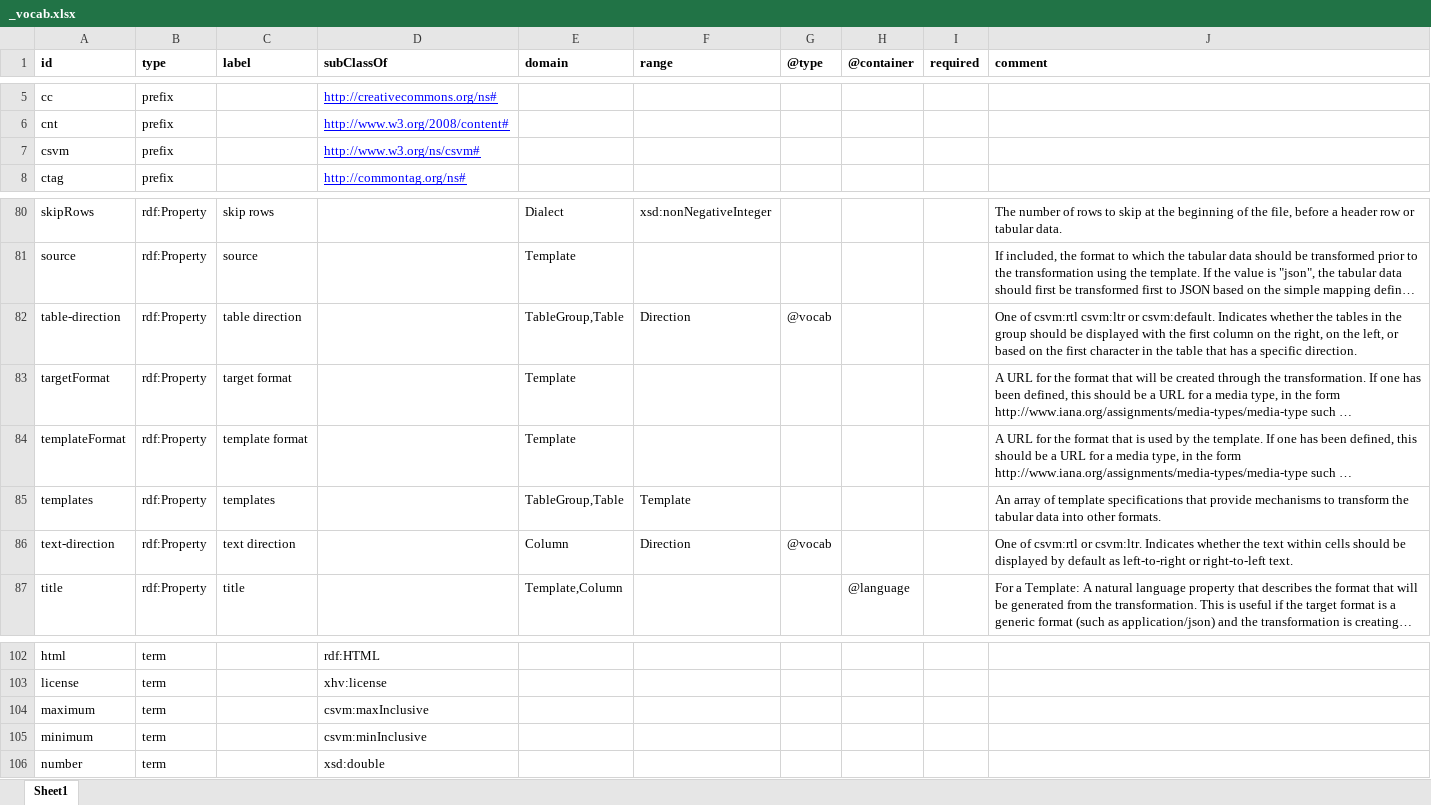
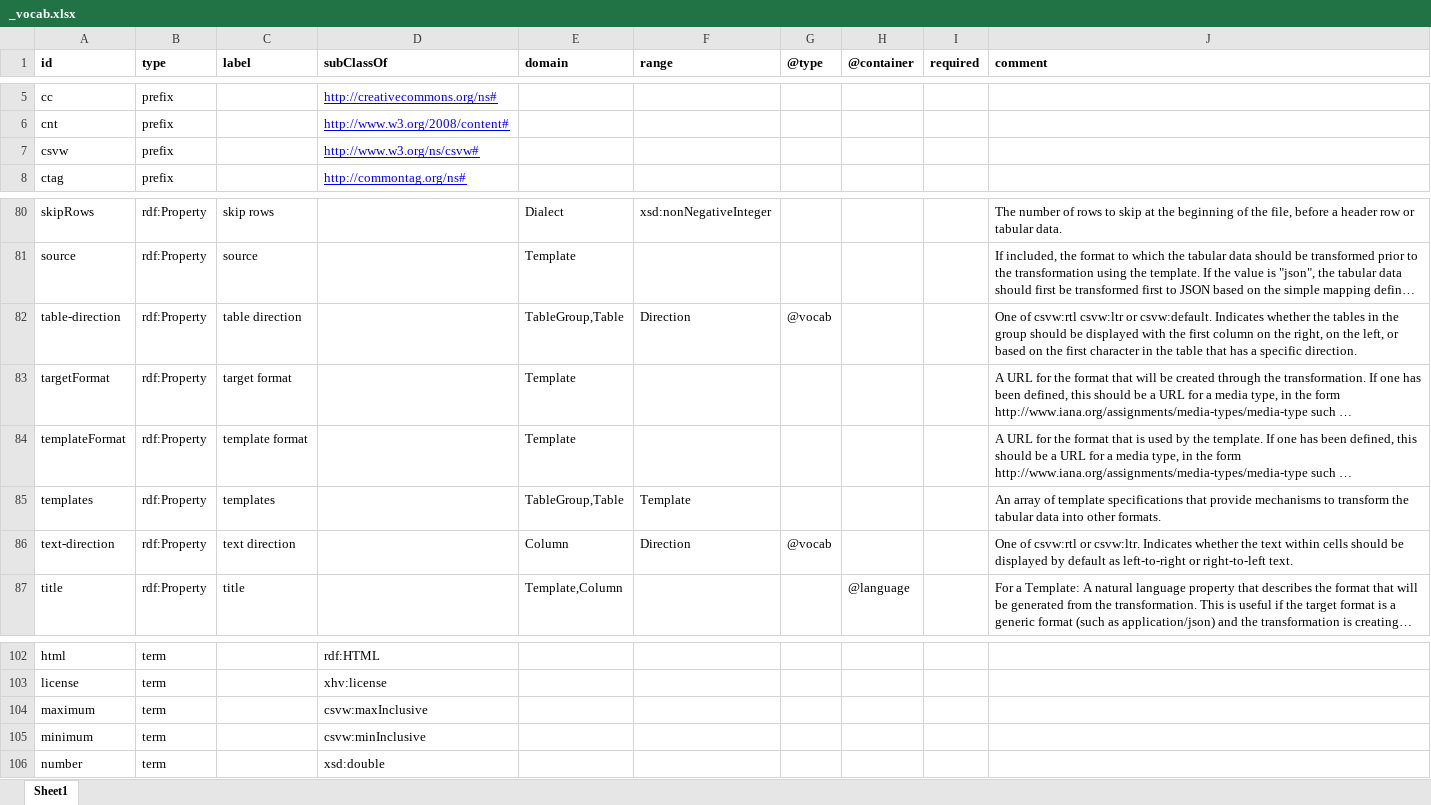
Before and after one commit to w3c/csvw, an Excel workbook: ns/_vocab.xlsx, sheet Sheet1, drawn as a sheet; only a part is shown, gaps mark what is left out; long unchanged cells end in …; values as stored, in another font and other column widths than the file's, no borders; the diff names each change by its address in the sheet, - before the commit and + after, or states it on an @@ line.

Commit message:
Use "csvw" instead of "csvm" as namespace prefix. Generate unionOf markup in HTML output.

```diff
--- a/ns/_vocab.xlsx (sheet Sheet1)
+++ b/ns/_vocab.xlsx (sheet Sheet1)
-A7 (id): csvm
+A7 (id): csvw
-D7 (subClassOf): http://www.w3.org/ns/csvm#
+D7 (subClassOf): http://www.w3.org/ns/csvw#
-J82 (comment): One of csvm:rtl csvm:ltr or csvm:default. Indicates whether…
+J82 (comment): One of csvw:rtl csvw:ltr or csvw:default. Indicates whether…
-J86 (comment): One of csvm:rtl or csvm:ltr. Indicates whether…
+J86 (comment): One of csvw:rtl or csvw:ltr. Indicates whether…
-D104 (subClassOf): csvm:maxInclusive
+D104 (subClassOf): csvw:maxInclusive
-D105 (subClassOf): csvm:minInclusive
+D105 (subClassOf): csvw:minInclusive
```
Also changed, not shown: 7 other files.
